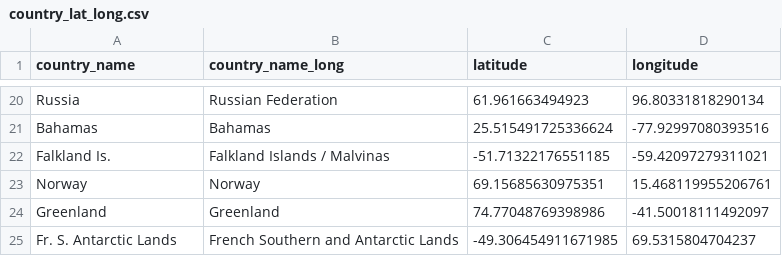
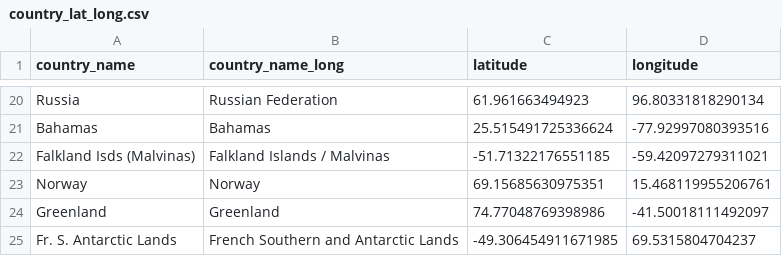
Before and after one commit to ziyingheng0701/FIT3179-A2, a CSV file: country_lat_long.csv, drawn as a sheet; only a part is shown, gaps mark what is left out.

Commit message:
Update country_lat_long.csv

```diff
--- a/country_lat_long.csv
+++ b/country_lat_long.csv
@@ -21,3 +21,3 @@ Russia,Russian Federation,61.961663494923,96.80331818290134
 Bahamas,Bahamas,25.515491725336624,-77.92997080393516
-Falkland Is.,Falkland Islands / Malvinas,-51.71322176551185,-59.42097279311021
+Falkland Isds (Malvinas),Falkland Islands / Malvinas,-51.71322176551185,-59.42097279311021
 Norway,Norway,69.15685630975351,15.468119955206761
```
